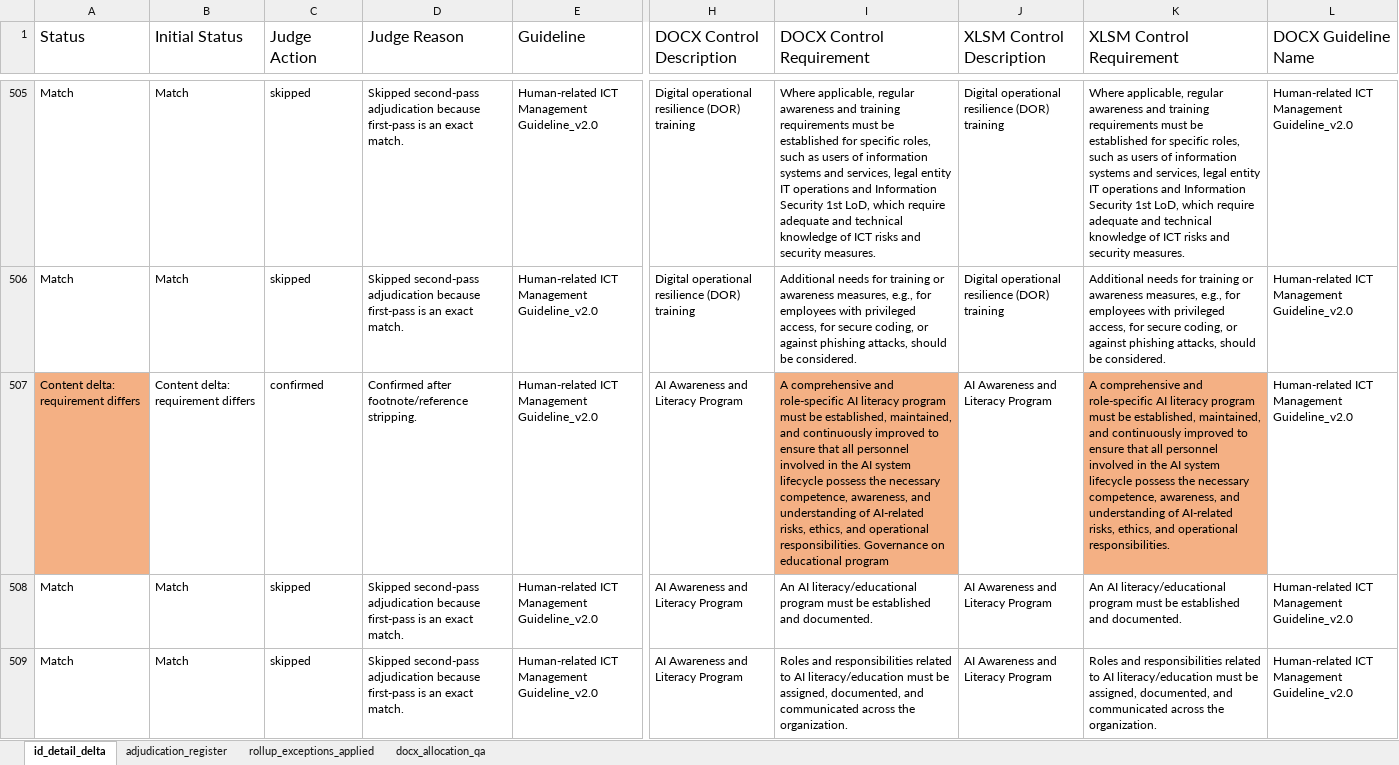
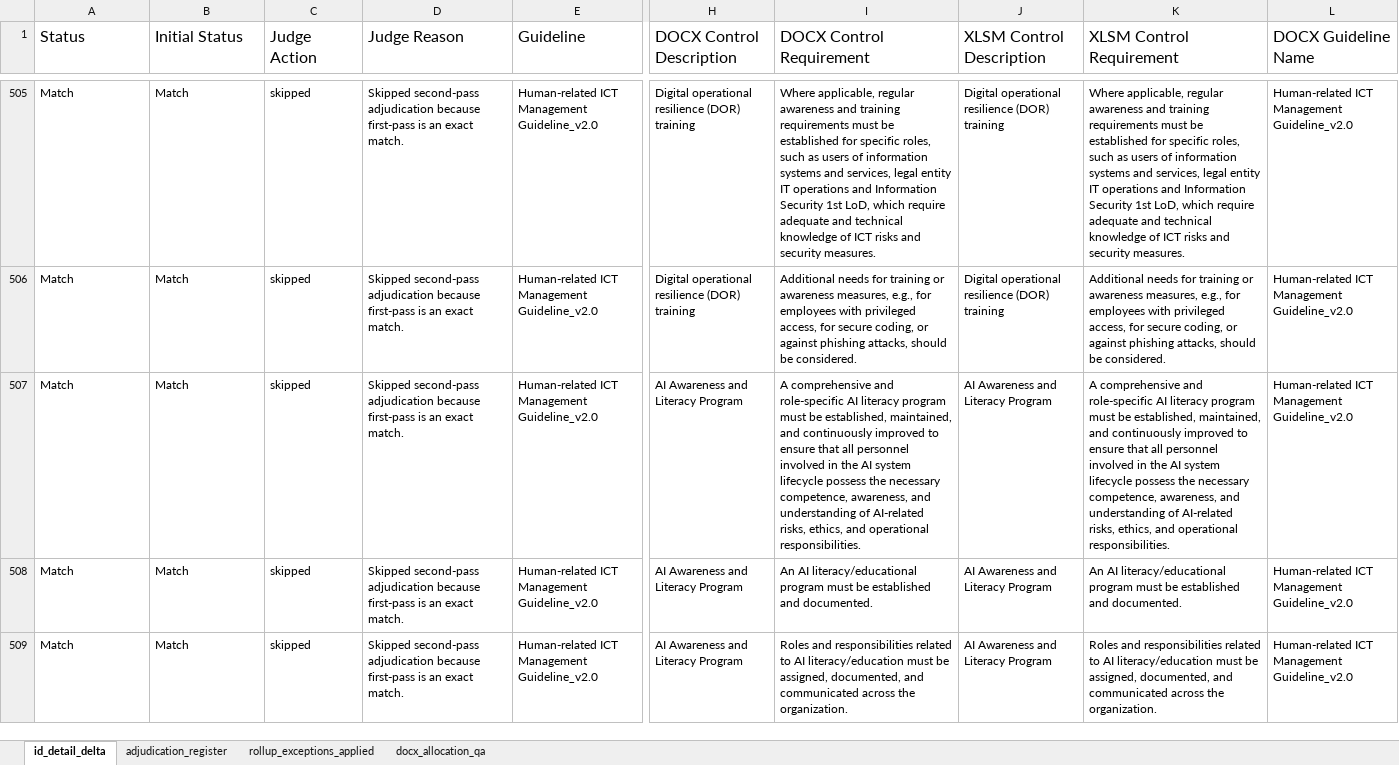
Before and after one commit to christianvdbag/cvcodebase, an Excel workbook: gh-pages-site/assets/id_detail_level_delta_excl_risk_ai.xlsx, sheet id_detail_delta, drawn as a sheet; only a part is shown, gaps mark what is left out; values as stored, in another font and other column widths than the file's, no borders; the diff covers the shown part only; the diff names each change by its address in the sheet, - before the commit and + after, or states it on an @@ line.

```diff
--- a/gh-pages-site/assets/id_detail_level_delta_excl_risk_ai.xlsx (sheet id_detail_delta)
+++ b/gh-pages-site/assets/id_detail_level_delta_excl_risk_ai.xlsx (sheet id_detail_delta)
-A507 (Status): Content delta: requirement differs
+A507 (Status): Match
-A507 fill: #F4B084
+A507 fill: none
-B507 (Initial Status): Content delta: requirement differs
+B507 (Initial Status): Match
-C507 (Judge Action): confirmed
+C507 (Judge Action): skipped
-D507 (Judge Reason): Confirmed after footnote/reference stripping.
+D507 (Judge Reason): Skipped second-pass adjudication because first-pass is an exact match.
-I507 (DOCX Control Requirement): …operational responsibilities. Governance on educational program
+I507 (DOCX Control Requirement): …operational responsibilities.
-I507 fill: #F4B084
+I507 fill: none
-K507 fill: #F4B084
+K507 fill: none
```
Also changed, not shown: 6 edited cells and cell formats elsewhere in this sheet, sheet adjudication_register, 3 other files.
